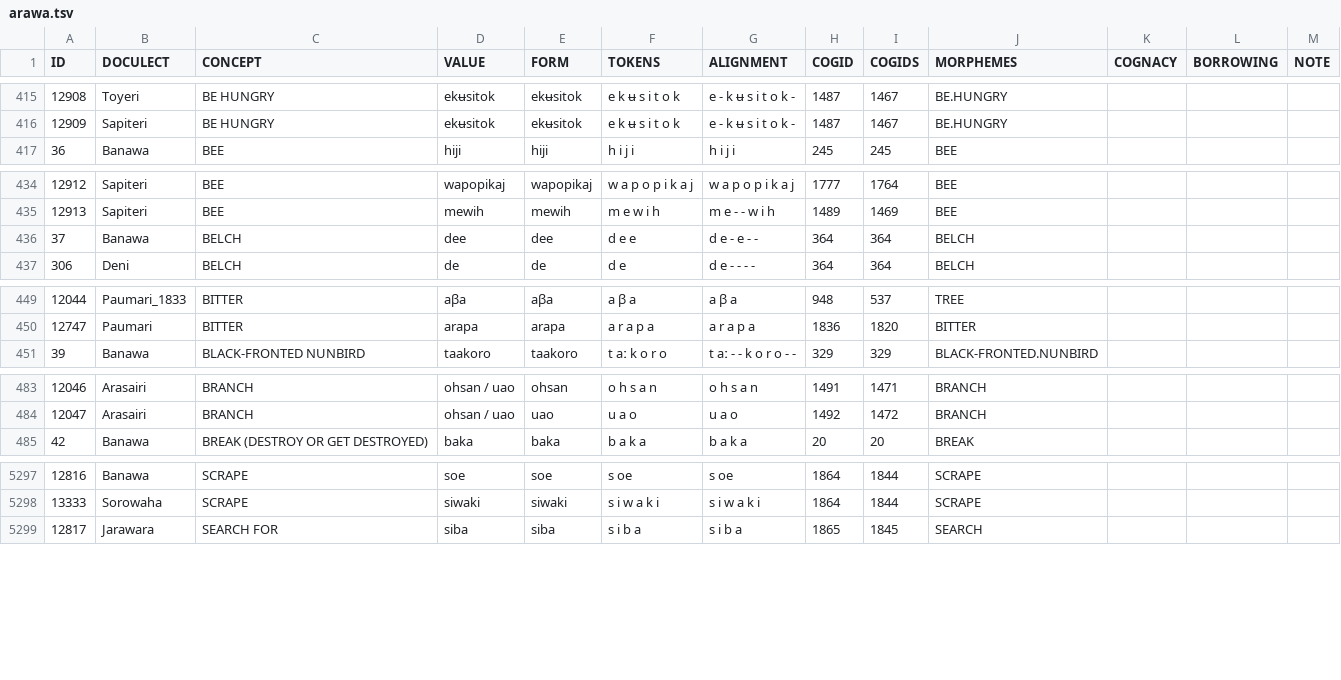
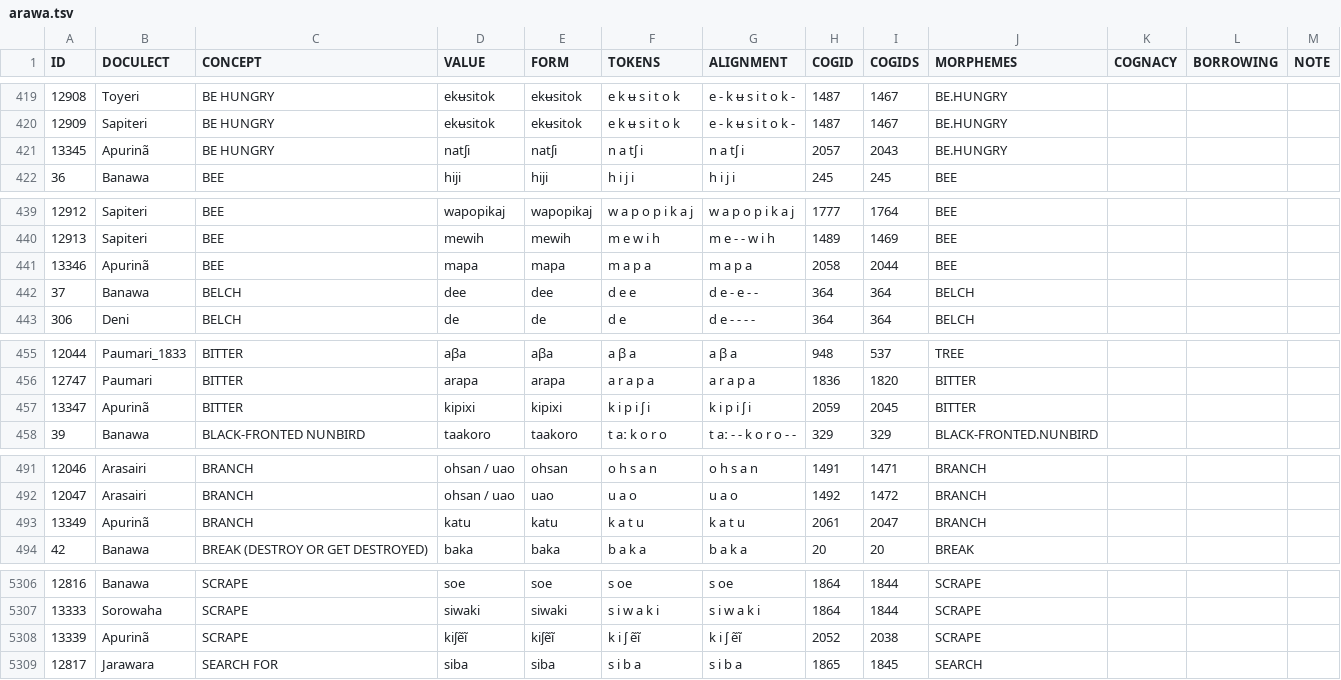
Before and after one commit to tupian-language-resources/kahd, a TSV file: raw/arawa.tsv, drawn as a sheet; only a part is shown, gaps mark what is left out; the diff covers the shown part only; the diff names each change by its address in the sheet, - before the commit and + after, or states it on an @@ line.

```diff
--- a/raw/arawa.tsv
+++ b/raw/arawa.tsv
+row 421: 13345 | Apurinã | BE HUNGRY | natʃi | natʃi | n a tʃ i | n a tʃ i | 2057 | 2043 | BE.HUNGRY
+row 441: 13346 | Apurinã | BEE | mapa | mapa | m a p a | m a p a | 2058 | 2044 | BEE
+row 457: 13347 | Apurinã | BITTER | kipixi | kipixi | k i p i ʃ i | k i p i ʃ i | 2059 | 2045 | BITTER
+row 493: 13349 | Apurinã | BRANCH | katu | katu | k a t u | k a t u | 2061 | 2047 | BRANCH
+row 5308: 13339 | Apurinã | SCRAPE | kiʃẽĩ | kiʃẽĩ | k i ʃ ẽĩ | k i ʃ ẽĩ | 2052 | 2038 | SCRAPE
```
Also changed, not shown: 8 added rows, 1 removed row and 14 edited cells elsewhere in this file.
